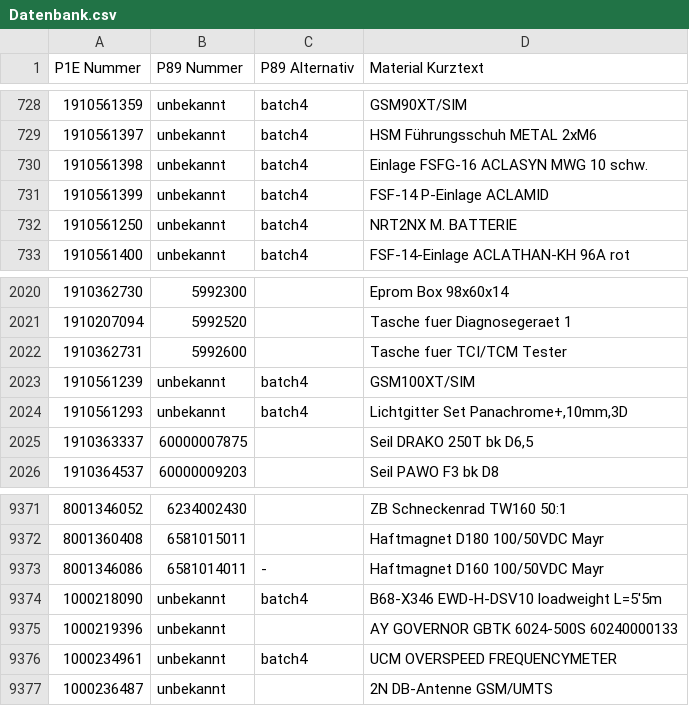
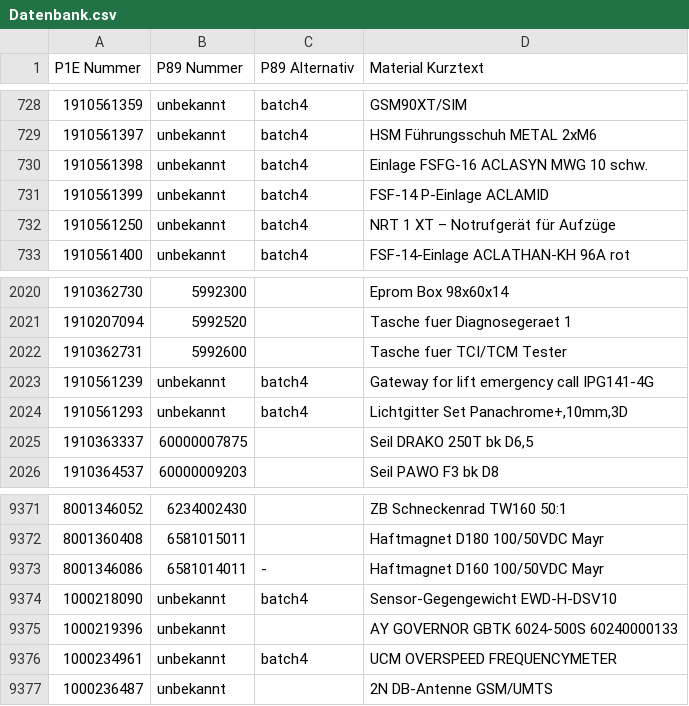
Before and after one commit to Waly1981/ETK_mini, a CSV file: Datenbank.csv, drawn as a sheet; only a part is shown, gaps mark what is left out; the diff names each change by its address in the sheet, - before the commit and + after, or states it on an @@ line.

Commit message:
21.01.2026 - 16:19:14 Uhr

```diff
--- a/Datenbank.csv
+++ b/Datenbank.csv
-D732 (Material Kurztext): NRT2NX M. BATTERIE
+D732 (Material Kurztext): NRT 1 XT – Notrufgerät für Aufzüge
-D2023 (Material Kurztext): GSM100XT/SIM
+D2023 (Material Kurztext): Gateway for lift emergency call IPG141-4G
-D9374 (Material Kurztext): B68-X346 EWD-H-DSV10 loadweight L=5'5m
+D9374 (Material Kurztext): Sensor-Gegengewicht EWD-H-DSV10
```
